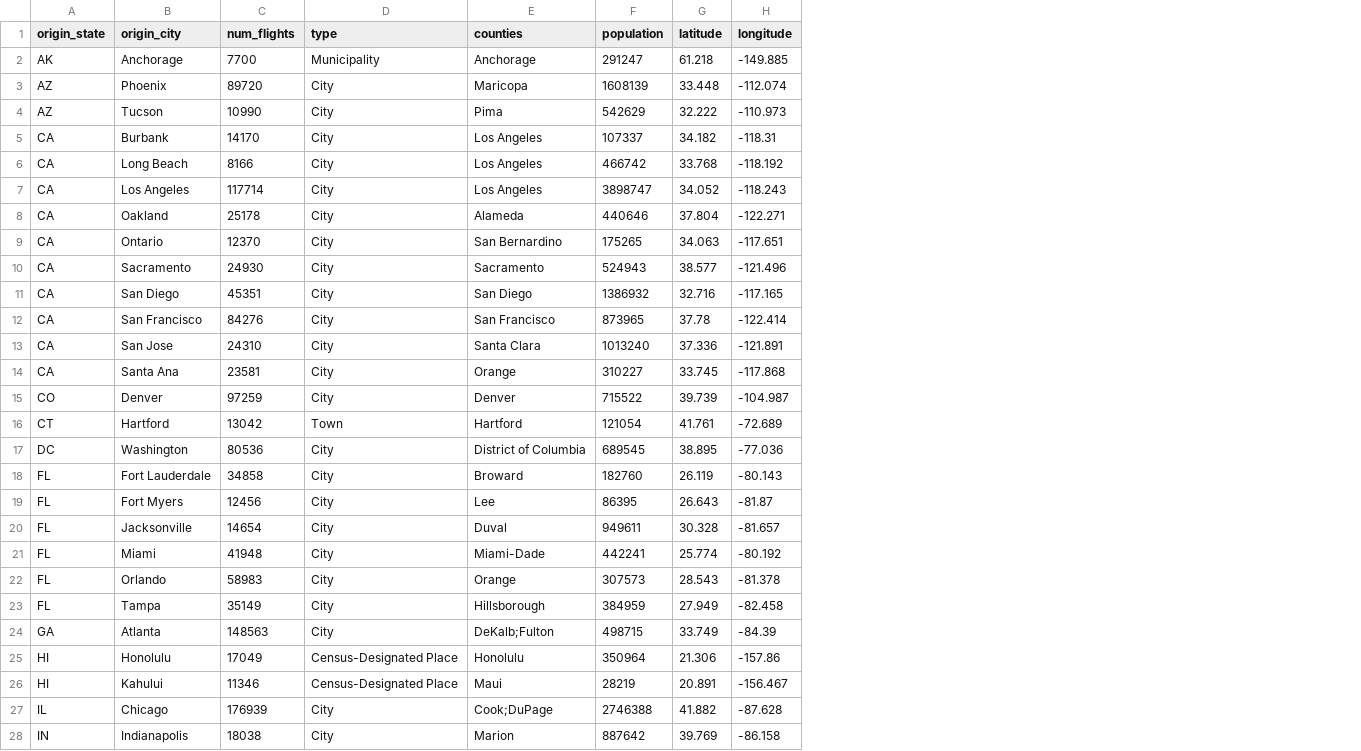
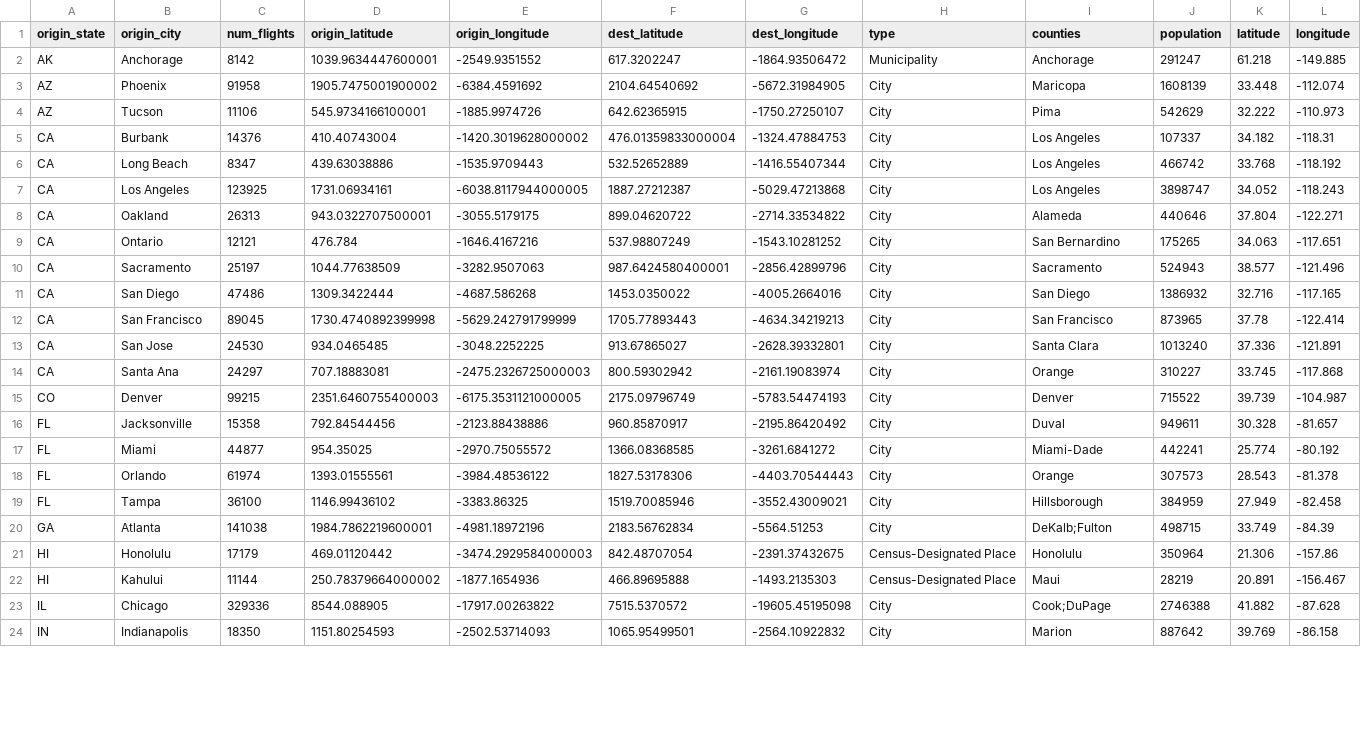
Before and after one commit to sunnychavan/AirportTravel, a CSV file: data/scatter_data.csv, drawn as a sheet; only a part is shown; removed rows and columns are numbered as before the commit, all else as after; the diff covers the shown part only; the diff names each change by its address in the sheet, - before the commit and + after, or states it on an @@ line.

Commit message:
add scatter plot, reorganize styles

```diff
--- a/data/scatter_data.csv
+++ b/data/scatter_data.csv
+column D (origin_latitude), rows 2-24: 1039.9634447600001 | 1905.7475001900002 | 545.9734166100001 | 410.40743004 | 439.63038886 | 1731.06934161 | 943.0322707500001 | 476.784 | 1044.77638509 | 1309.3422444 | 1730.4740892399998 | 934.0465485 | 707.18883081 | 2351.6460755400003 | 792.84544456 | 954.35025 | 1393.01555561 | 1146.99436102 | 1984.7862219600001 | 469.01120442 | 250.78379664000002 | 8544.088905 | 1151.80254593
+column E (origin_longitude), rows 2-24: -2549.9351552 | -6384.4591692 | -1885.9974726 | -1420.3019628000002 | -1535.9709443 | -6038.8117944000005 | -3055.5179175 | -1646.4167216 | -3282.9507063 | -4687.586268 | -5629.242791799999 | -3048.2252225 | -2475.2326725000003 | -6175.3531121000005 | -2123.88438886 | -2970.75055572 | -3984.48536122 | -3383.86325 | -4981.18972196 | -3474.2929584000003 | -1877.1654936 | -17917.00263822 | -2502.53714093
+column F (dest_latitude), rows 2-24: 617.3202247 | 2104.64540692 | 642.62365915 | 476.01359833000004 | 532.52652889 | 1887.27212387 | 899.04620722 | 537.98807249 | 987.6424580400001 | 1453.0350022 | 1705.77893443 | 913.67865027 | 800.59302942 | 2175.09796749 | 960.85870917 | 1366.08368585 | 1827.53178306 | 1519.70085946 | 2183.56762834 | 842.48707054 | 466.89695888 | 7515.5370572 | 1065.95499501
+column G (dest_longitude), rows 2-24: -1864.93506472 | -5672.31984905 | -1750.27250107 | -1324.47884753 | -1416.55407344 | -5029.47213868 | -2714.33534822 | -1543.10281252 | -2856.42899796 | -4005.2664016 | -4634.34219213 | -2628.39332801 | -2161.19083974 | -5783.54474193 | -2195.86420492 | -3261.6841272 | -4403.70544443 | -3552.43009021 | -5564.51253 | -2391.37432675 | -1493.2135303 | -19605.45195098 | -2564.10922832
-C2 (num_flights): 7700
+C2 (num_flights): 8142
-C3 (num_flights): 89720
+C3 (num_flights): 91958
-C4 (num_flights): 10990
+C4 (num_flights): 11106
-C5 (num_flights): 14170
+C5 (num_flights): 14376
-C6 (num_flights): 8166
+C6 (num_flights): 8347
-C7 (num_flights): 117714
+C7 (num_flights): 123925
-C8 (num_flights): 25178
+C8 (num_flights): 26313
-C9 (num_flights): 12370
+C9 (num_flights): 12121
-C10 (num_flights): 24930
+C10 (num_flights): 25197
-C11 (num_flights): 45351
+C11 (num_flights): 47486
-C12 (num_flights): 84276
+C12 (num_flights): 89045
-C13 (num_flights): 24310
+C13 (num_flights): 24530
-C14 (num_flights): 23581
+C14 (num_flights): 24297
-C15 (num_flights): 97259
+C15 (num_flights): 99215
-row 16: CT | Hartford | 13042 | Town | Hartford | 121054 | 41.761 | -72.689
-row 17: DC | Washington | 80536 | City | District of Columbia | 689545 | 38.895 | -77.036
-row 18: FL | Fort Lauderdale | 34858 | City | Broward | 182760 | 26.119 | -80.143
-row 19: FL | Fort Myers | 12456 | City | Lee | 86395 | 26.643 | -81.87
-C16 (num_flights): 14654
+C16 (num_flights): 15358
-C17 (num_flights): 41948
+C17 (num_flights): 44877
-C18 (num_flights): 58983
+C18 (num_flights): 61974
-C19 (num_flights): 35149
+C19 (num_flights): 36100
-C20 (num_flights): 148563
+C20 (num_flights): 141038
-C21 (num_flights): 17049
+C21 (num_flights): 17179
-C22 (num_flights): 11346
+C22 (num_flights): 11144
-C23 (num_flights): 176939
+C23 (num_flights): 329336
-C24 (num_flights): 18038
+C24 (num_flights): 18350
```
Also changed, not shown: 1 removed row and 33 edited cells elsewhere in this file, 5 other files.
